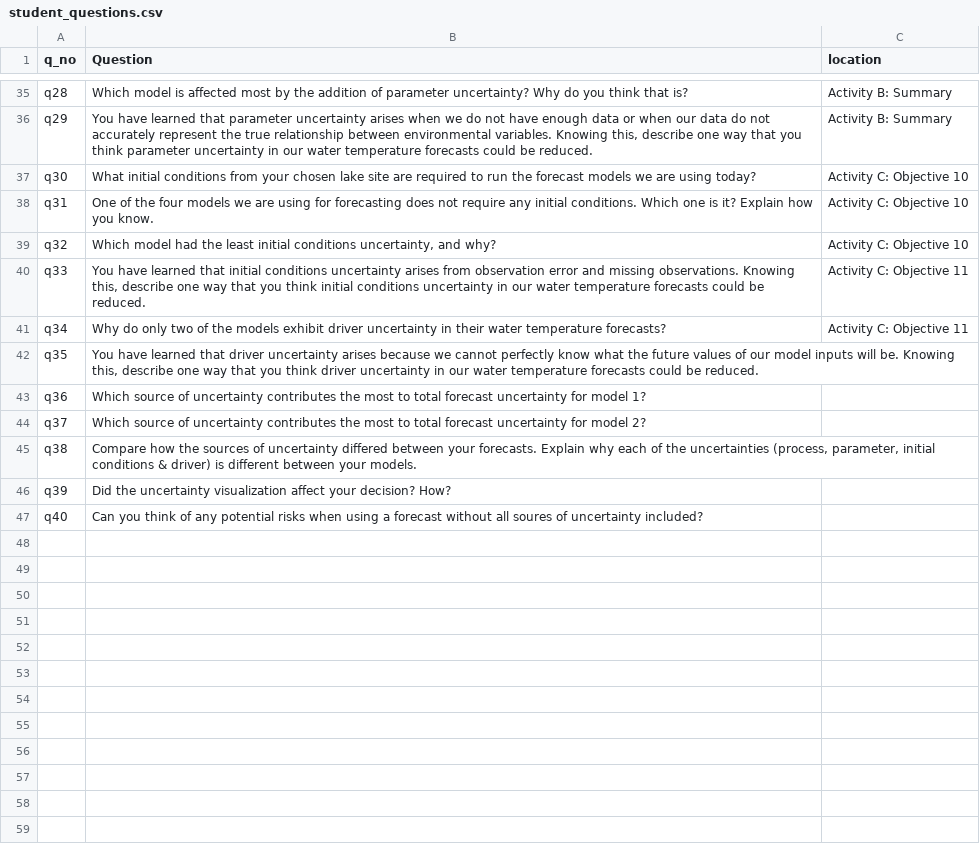
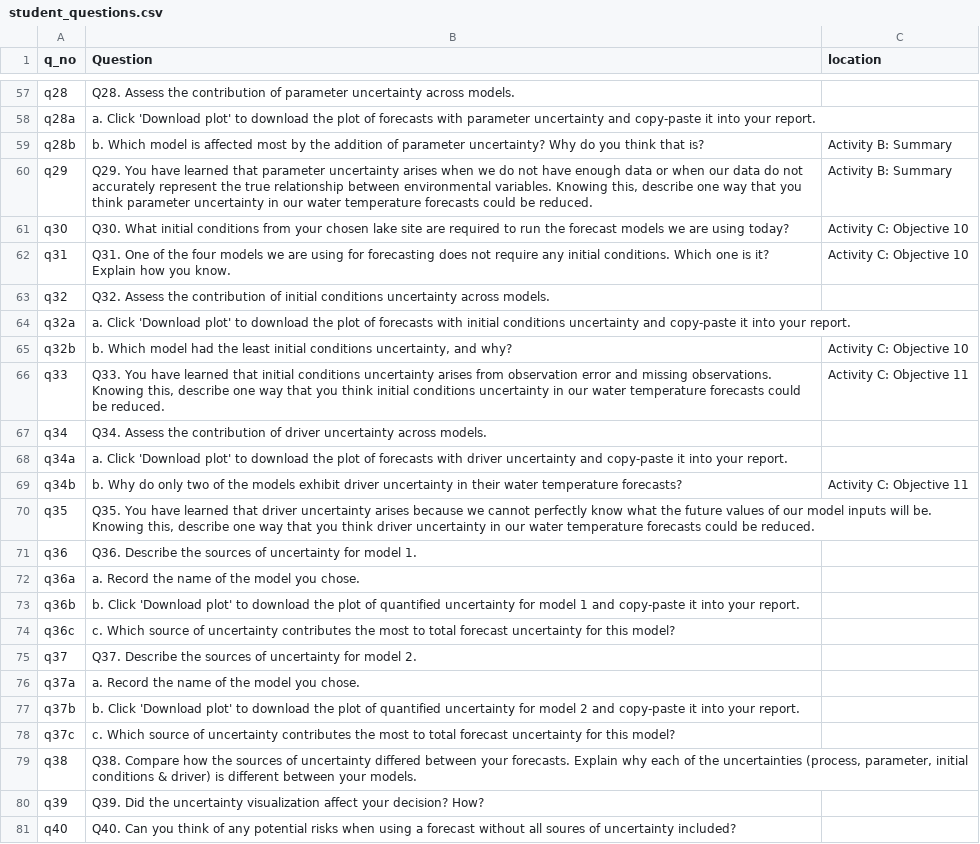
Before and after one commit to MacrosystemsEDDIE/module6, a CSV file: app/data/student_questions.csv, drawn as a sheet; only a part is shown, gaps mark what is left out; addresses are those after the commit; the diff covers the shown part only; the diff names each change by its address in the sheet, - before the commit and + after, or states it on an @@ line.

Commit message:
recoordinating student questions

```diff
--- a/app/data/student_questions.csv
+++ b/app/data/student_questions.csv
-B57 (Question): Which model is affected most by the addition of parameter uncertainty? Why do you think that is?
+B57 (Question): Q28. Assess the contribution of parameter uncertainty across models.
-C57 (location): Activity B: Summary
+C57 (location): (empty)
+row 58: q28a | a. Click 'Download plot' to download the plot of forecasts with parameter uncertainty and copy-paste it into your report.
+row 59: q28b | b. Which model is affected most by the addition of parameter uncertainty? Why do you think that is? | Activity B: Summary
-B60 (Question): You have…
+B60 (Question): Q29. You have…
-B61 (Question): What initial…
+B61 (Question): Q30. What initial…
-B62 (Question): One of…
+B62 (Question): Q31. One of…
-B63 (Question): Which model had the least initial conditions uncertainty, and why?
+B63 (Question): Q32. Assess the contribution of initial conditions uncertainty across models.
-C63 (location): Activity C: Objective 10
+C63 (location): (empty)
+row 64: q32a | a. Click 'Download plot' to download the plot of forecasts with initial conditions uncertainty and copy-paste it into your report.
+row 65: q32b | b. Which model had the least initial conditions uncertainty, and why? | Activity C: Objective 10
-B66 (Question): You have…
+B66 (Question): Q33. You have…
-B67 (Question): Why do only two of the models exhibit driver uncertainty in their water temperature forecasts?
+B67 (Question): Q34. Assess the contribution of driver uncertainty across models.
-C67 (location): Activity C: Objective 11
+C67 (location): (empty)
+row 68: q34a | a. Click 'Download plot' to download the plot of forecasts with driver uncertainty and copy-paste it into your report.
+row 69: q34b | b. Why do only two of the models exhibit driver uncertainty in their water temperature forecasts? | Activity C: Objective 11
-B70 (Question): You have…
+B70 (Question): Q35. You have…
-B71 (Question): Which source of uncertainty contributes the most to total forecast uncertainty for model 1?
+B71 (Question): Q36. Describe the sources of uncertainty for model 1.
+row 72: q36a | a. Record the name of the model you chose.
+row 73: q36b | b. Click 'Download plot' to download the plot of quantified uncertainty for model 1 and copy-paste it into your report.
+row 74: q36c | c. Which source of uncertainty contributes the most to total forecast uncertainty for this model?
-B75 (Question): Which source of uncertainty contributes the most to total forecast uncertainty for model 2?
+B75 (Question): Q37. Describe the sources of uncertainty for model 2.
+row 76: q37a | a. Record the name of the model you chose.
+row 77: q37b | b. Click 'Download plot' to download the plot of quantified uncertainty for model 2 and copy-paste it into your report.
+row 78: q37c | c. Which source of uncertainty contributes the most to total forecast uncertainty for this model?
-B79 (Question): Compare how…
+B79 (Question): Q38. Compare how…
-B80 (Question): Did the…
+B80 (Question): Q39. Did the…
-B81 (Question): Can you…
+B81 (Question): Q40. Can you…
```
Also changed, not shown: 22 added rows and 43 edited cells elsewhere in this file, 3 other files.
